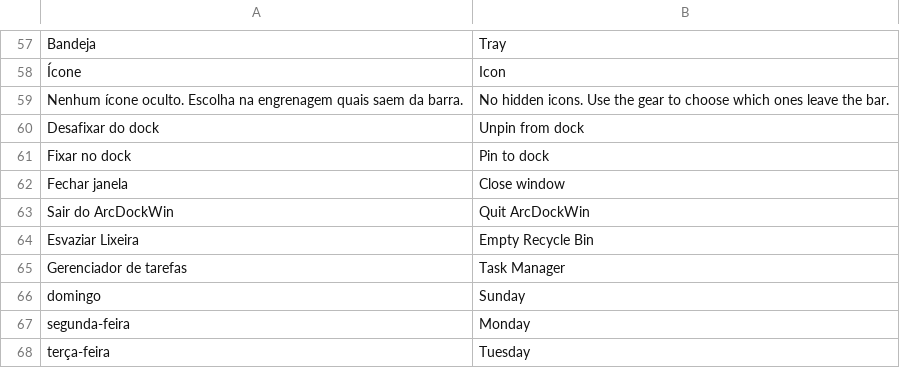
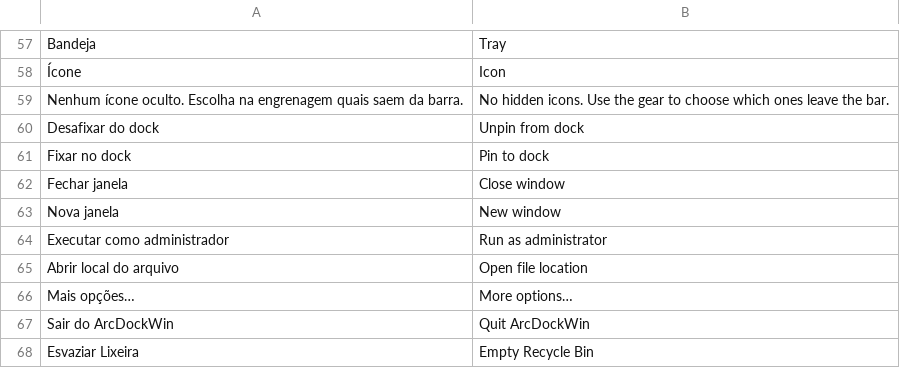
Before and after one commit to FelipevDesign/ArcDockWin, a TSV file: locales/en.tsv, drawn as a sheet; only a part is shown, gaps mark what is left out; the shorter side is filled out with more unchanged rows; the diff names each change by its address in the sheet, - before the commit and + after, or states it on an @@ line.

```diff
--- a/locales/en.tsv
+++ b/locales/en.tsv
+row 63: Nova janela | New window
+row 64: Executar como administrador | Run as administrator
+row 65: Abrir local do arquivo | Open file location
+row 66: Mais opções… | More options…
```
Also changed, not shown: locales/zh-TW.tsv, 2 other files.
